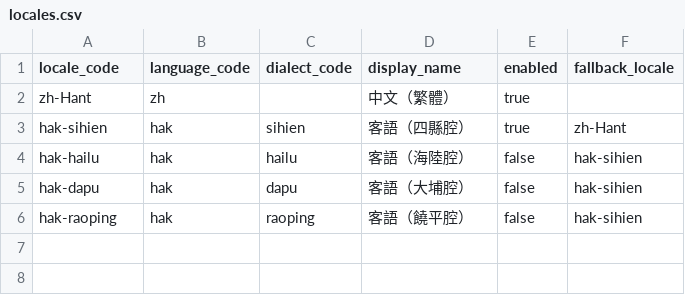
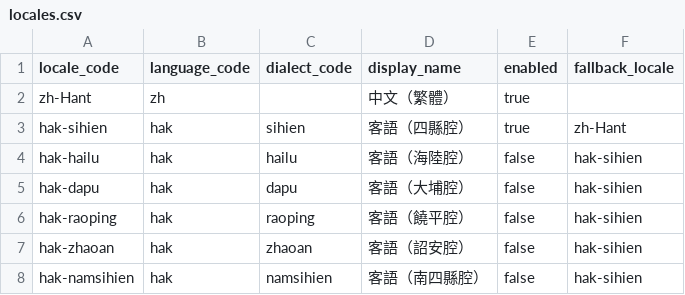
Before and after one commit to coinai55741-cyber/fukuchange-v2, a CSV file: data/i18n/locales.csv, drawn as a sheet; the diff names each change by its address in the sheet, - before the commit and + after, or states it on an @@ line.

Commit message:
feat: add rules screen and dialect options

```diff
--- a/data/i18n/locales.csv
+++ b/data/i18n/locales.csv
+row 7: hak-zhaoan | hak | zhaoan | 客語（詔安腔） | false | hak-sihien
+row 8: hak-namsihien | hak | namsihien | 客語（南四縣腔） | false | hak-sihien
```
Also changed, not shown: 3 other files.
